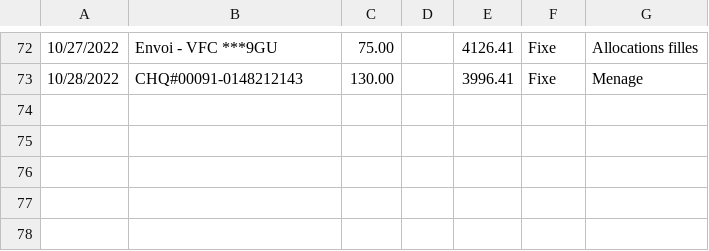
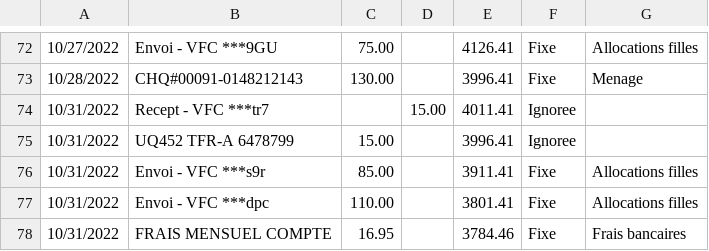
Before and after one commit to bercy46/TabulaPreProcessor, a CSV file: src/main/resources/accountactivity6479221.csv, drawn as a sheet; only a part is shown, gaps mark what is left out; the diff names each change by its address in the sheet, - before the commit and + after, or states it on an @@ line.

```diff
--- a/src/main/resources/accountactivity6479221.csv
+++ b/src/main/resources/accountactivity6479221.csv
+row 74: 10/31/2022 | Recept - VFC ***tr7 |  | 15.00 | 4011.41 | Ignoree
+row 75: 10/31/2022 | UQ452 TFR-A 6478799 | 15.00 |  | 3996.41 | Ignoree
+row 76: 10/31/2022 | Envoi - VFC ***s9r | 85.00 |  | 3911.41 | Fixe | Allocations filles
+row 77: 10/31/2022 | Envoi - VFC ***dpc | 110.00 |  | 3801.41 | Fixe | Allocations filles
+row 78: 10/31/2022 | FRAIS MENSUEL COMPTE | 16.95 |  | 3784.46 | Fixe | Frais bancaires
```
Also changed, not shown: src/main/resources/accountactivity3296586.csv, src/main/resources/accountactivity6478799.csv, 2 other files.
